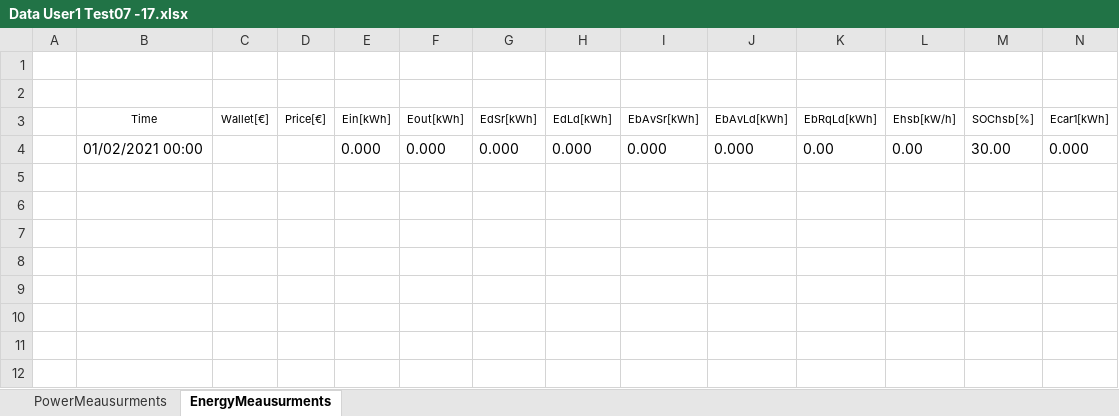
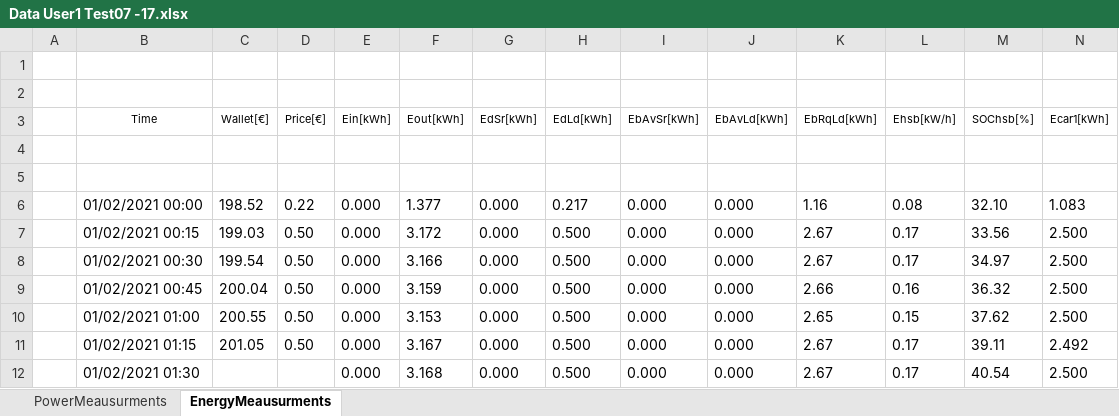
Before and after one commit to mindolink/EthStevec12, an Excel workbook: ExportData/Data User1 Test07 -17.xlsx, sheet EnergyMeausurments, drawn as a sheet; only a part is shown; values as stored, in another font and other column widths than the file's, no borders; rows hold the shown columns only; the diff names each change by its address in the sheet, - before the commit and + after, or states it on an @@ line.

```diff
--- a/ExportData/Data User1 Test07 -17.xlsx (sheet EnergyMeausurments)
+++ b/ExportData/Data User1 Test07 -17.xlsx (sheet EnergyMeausurments)
-row 4:  | 01/02/2021 00:00 |  |  | 0.000 | 0.000 | 0.000 | 0.000 | 0.000 | 0.000 | 0.00 | 0.00 | 30.00 | 0.000
+row 4: (empty)
+row 5: (empty)
+row 6:  | 01/02/2021 00:00 | 198.52 | 0.22 | 0.000 | 1.377 | 0.000 | 0.217 | 0.000 | 0.000 | 1.16 | 0.08 | 32.10 | 1.083
+row 7:  | 01/02/2021 00:15 | 199.03 | 0.50 | 0.000 | 3.172 | 0.000 | 0.500 | 0.000 | 0.000 | 2.67 | 0.17 | 33.56 | 2.500
+row 8:  | 01/02/2021 00:30 | 199.54 | 0.50 | 0.000 | 3.166 | 0.000 | 0.500 | 0.000 | 0.000 | 2.67 | 0.17 | 34.97 | 2.500
+row 9:  | 01/02/2021 00:45 | 200.04 | 0.50 | 0.000 | 3.159 | 0.000 | 0.500 | 0.000 | 0.000 | 2.66 | 0.16 | 36.32 | 2.500
+row 10:  | 01/02/2021 01:00 | 200.55 | 0.50 | 0.000 | 3.153 | 0.000 | 0.500 | 0.000 | 0.000 | 2.65 | 0.15 | 37.62 | 2.500
+row 11:  | 01/02/2021 01:15 | 201.05 | 0.50 | 0.000 | 3.167 | 0.000 | 0.500 | 0.000 | 0.000 | 2.67 | 0.17 | 39.11 | 2.492
+row 12:  | 01/02/2021 01:30 |  |  | 0.000 | 3.168 | 0.000 | 0.500 | 0.000 | 0.000 | 2.67 | 0.17 | 40.54 | 2.500
```
Also changed, not shown: sheet PowerMeausurments, 5 other files.
